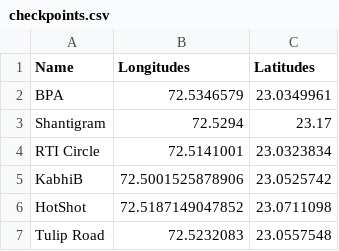
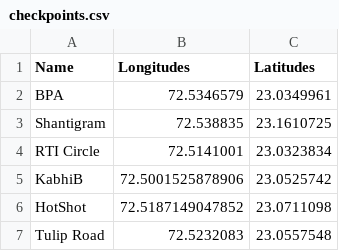
Before and after one commit to 20CS074Mandar/geo_scan, a CSV file: assets/csv/checkpoints.csv, drawn as a sheet.

Commit message:
Implemented location detection methods with auto and QR based options, and added checkpoint management to the home page. Also Added animation files.

```diff
--- a/assets/csv/checkpoints.csv
+++ b/assets/csv/checkpoints.csv
@@ -2,3 +2,3 @@ Name,Longitudes,Latitudes
 BPA,72.5346579,23.0349961
-Shantigram,72.5294,23.17
+Shantigram,72.538835,23.1610725
 RTI Circle,72.5141001,23.0323834
```
Also changed, not shown: 5 other files.
